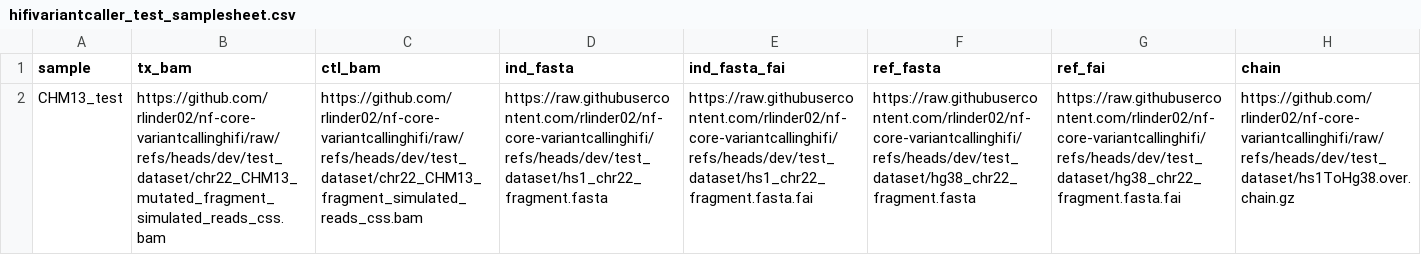
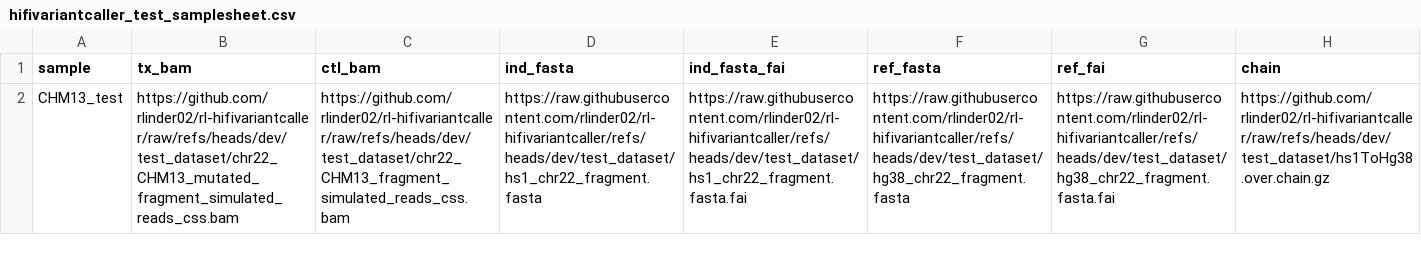
Before and after one commit to rlinder02/rl-hifivariantcaller, a CSV file: test_dataset/hifivariantcaller_test_samplesheet.csv, drawn as a sheet; the diff names each change by its address in the sheet, - before the commit and + after, or states it on an @@ line.

Commit message:
Updating test samplesheet

```diff
--- a/test_dataset/hifivariantcaller_test_samplesheet.csv
+++ b/test_dataset/hifivariantcaller_test_samplesheet.csv
-B2 (tx_bam): https://github.com/rlinder02/nf-core-variantcallinghifi/raw/refs/heads/dev/test_dataset/chr22_CHM13_mutated_fragment_simulated_reads_css.bam
+B2 (tx_bam): https://github.com/rlinder02/rl-hifivariantcaller/raw/refs/heads/dev/test_dataset/chr22_CHM13_mutated_fragment_simulated_reads_css.bam
-C2 (ctl_bam): https://github.com/rlinder02/nf-core-variantcallinghifi/raw/refs/heads/dev/test_dataset/chr22_CHM13_fragment_simulated_reads_css.bam
+C2 (ctl_bam): https://github.com/rlinder02/rl-hifivariantcaller/raw/refs/heads/dev/test_dataset/chr22_CHM13_fragment_simulated_reads_css.bam
-D2 (ind_fasta): https://raw.githubusercontent.com/rlinder02/nf-core-variantcallinghifi/refs/heads/dev/test_dataset/hs1_chr22_fragment.fasta
+D2 (ind_fasta): https://raw.githubusercontent.com/rlinder02/rl-hifivariantcaller/refs/heads/dev/test_dataset/hs1_chr22_fragment.fasta
-E2 (ind_fasta_fai): https://raw.githubusercontent.com/rlinder02/nf-core-variantcallinghifi/refs/heads/dev/test_dataset/hs1_chr22_fragment.fasta.fai
+E2 (ind_fasta_fai): https://raw.githubusercontent.com/rlinder02/rl-hifivariantcaller/refs/heads/dev/test_dataset/hs1_chr22_fragment.fasta.fai
-F2 (ref_fasta): https://raw.githubusercontent.com/rlinder02/nf-core-variantcallinghifi/refs/heads/dev/test_dataset/hg38_chr22_fragment.fasta
+F2 (ref_fasta): https://raw.githubusercontent.com/rlinder02/rl-hifivariantcaller/refs/heads/dev/test_dataset/hg38_chr22_fragment.fasta
-G2 (ref_fai): https://raw.githubusercontent.com/rlinder02/nf-core-variantcallinghifi/refs/heads/dev/test_dataset/hg38_chr22_fragment.fasta.fai
+G2 (ref_fai): https://raw.githubusercontent.com/rlinder02/rl-hifivariantcaller/refs/heads/dev/test_dataset/hg38_chr22_fragment.fasta.fai
-H2 (chain): https://github.com/rlinder02/nf-core-variantcallinghifi/raw/refs/heads/dev/test_dataset/hs1ToHg38.over.chain.gz
+H2 (chain): https://github.com/rlinder02/rl-hifivariantcaller/raw/refs/heads/dev/test_dataset/hs1ToHg38.over.chain.gz
```
